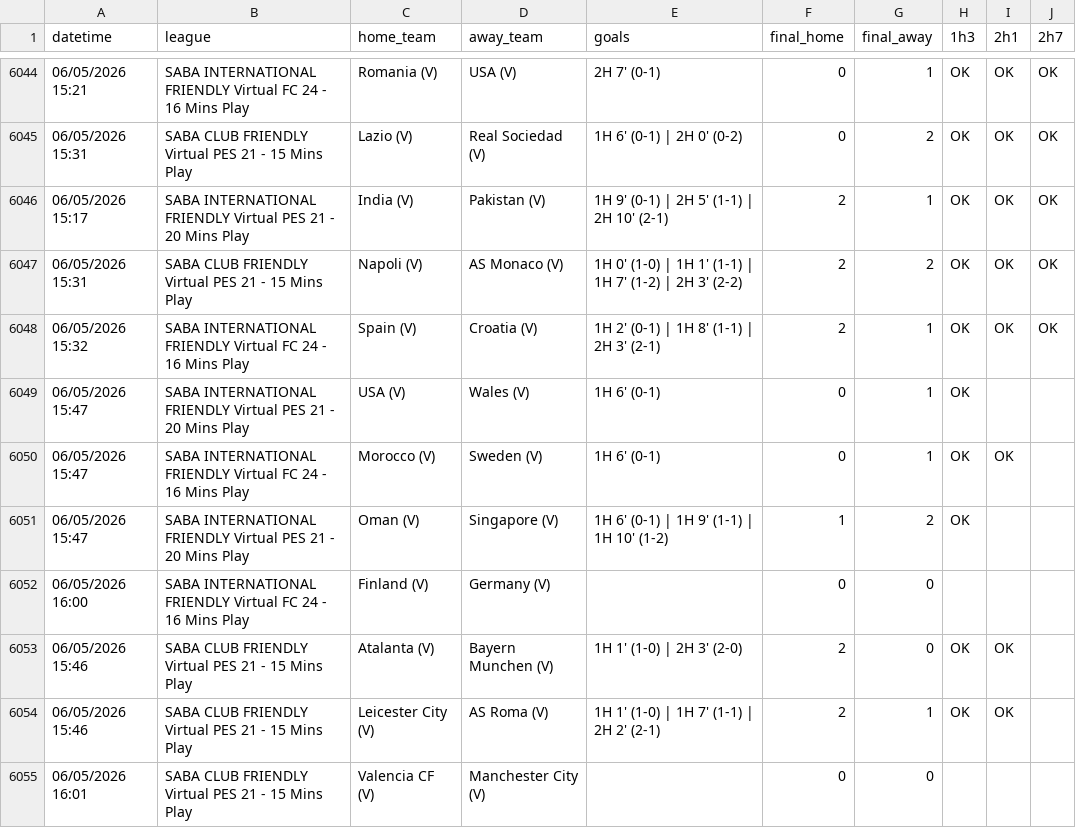
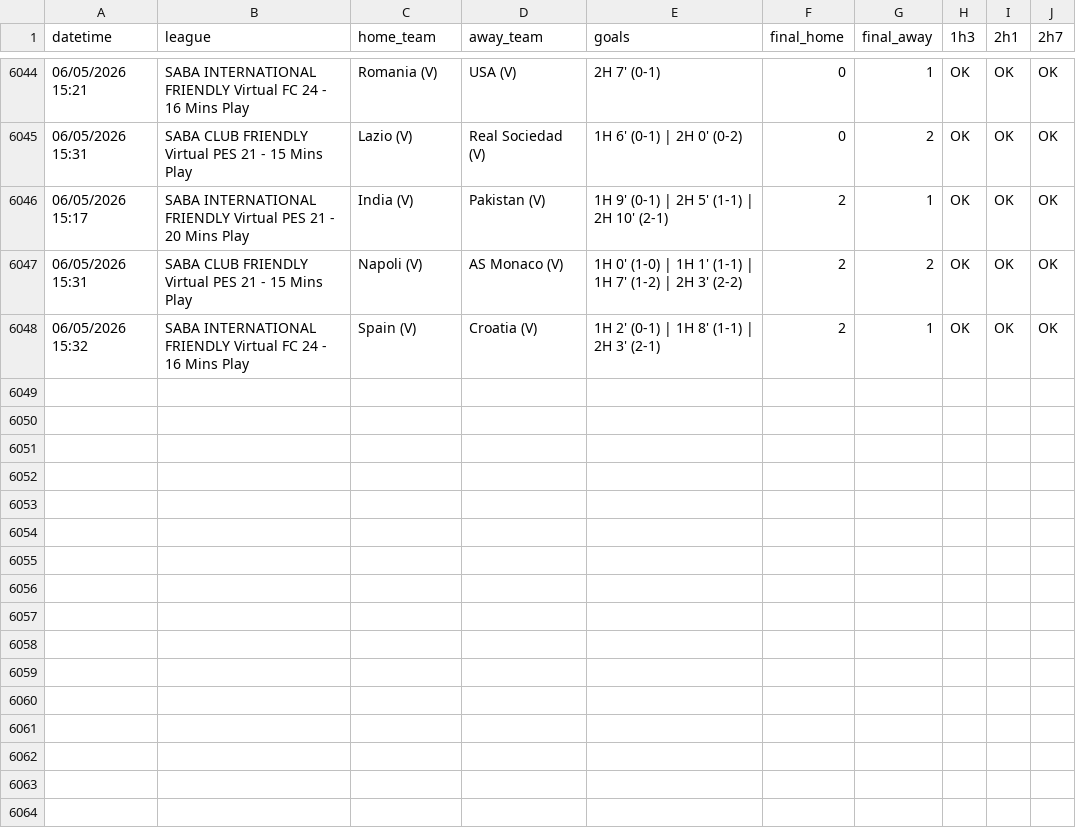
Before and after one commit to aditiawjy/lebihsabar, a CSV file: goal_log.csv, drawn as a sheet; only a part is shown, gaps mark what is left out.

Commit message:
Update dashboard data

```diff
--- a/goal_log.csv
+++ b/goal_log.csv
@@ -6048,8 +6048 @@ datetime,league,home_team,away_team,goals,final_home,final_away,1h3,2h1,2h7
 "06/05/2026 15:32","SABA INTERNATIONAL FRIENDLY Virtual FC 24 - 16 Mins Play","Spain (V)","Croatia (V)","1H 2' (0-1) | 1H 8' (1-1) | 2H 3' (2-1)",2,1,OK,OK,OK
-"06/05/2026 15:47","SABA INTERNATIONAL FRIENDLY Virtual PES 21 - 20 Mins Play","USA (V)","Wales  (V)","1H 6' (0-1)",0,1,OK,,
-"06/05/2026 15:47","SABA INTERNATIONAL FRIENDLY Virtual FC 24 - 16 Mins Play","Morocco (V)","Sweden (V)","1H 6' (0-1)",0,1,OK,OK,
-"06/05/2026 15:47","SABA INTERNATIONAL FRIENDLY Virtual PES 21 - 20 Mins Play","Oman (V)","Singapore (V)","1H 6' (0-1) | 1H 9' (1-1) | 1H 10' (1-2)",1,2,OK,,
-"06/05/2026 16:00","SABA INTERNATIONAL FRIENDLY Virtual FC 24 - 16 Mins Play","Finland (V)","Germany (V)",,0,0,,,
-"06/05/2026 15:46","SABA CLUB FRIENDLY Virtual PES 21 - 15 Mins Play","Atalanta (V)","Bayern Munchen (V)","1H 1' (1-0) | 2H 3' (2-0)",2,0,OK,OK,
-"06/05/2026 15:46","SABA CLUB FRIENDLY Virtual PES 21 - 15 Mins Play","Leicester City (V)","AS Roma (V)","1H 1' (1-0) | 1H 7' (1-1) | 2H 2' (2-1)",2,1,OK,OK,
-"06/05/2026 16:01","SABA CLUB FRIENDLY Virtual PES 21 - 15 Mins Play","Valencia CF (V)","Manchester City (V)",,0,0,,,
```
Also changed, not shown: 1 other file.
